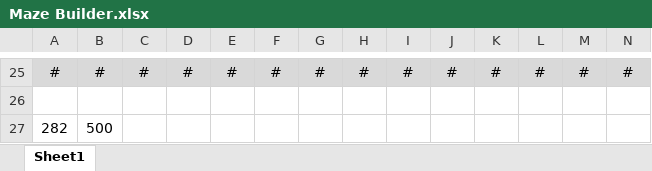
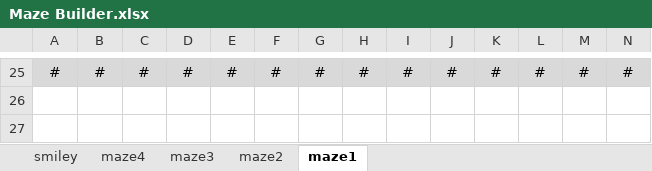
Before and after one commit to paffon/Maze, an Excel workbook: Maze/Maze Builder.xlsx, sheet maze1, drawn as a sheet; only a part is shown, gaps mark what is left out; values as stored, in another font and other column widths than the file's, no borders; conditional formats not drawn; rows hold the shown columns only; the diff names each change by its address in the sheet, - before the commit and + after, or states it on an @@ line.

Commit message:
Added new mazes, better colors

```diff
--- a/Maze/Maze Builder.xlsx (sheet maze1)
+++ b/Maze/Maze Builder.xlsx (sheet maze1)
-sheet tab: Sheet1
+sheet tab: maze1
+sheet tab: smiley
+sheet tab: maze4
+sheet tab: maze3
+sheet tab: maze2
-row 27: 282 | 500
```
Also changed, not shown: 13 other files.
